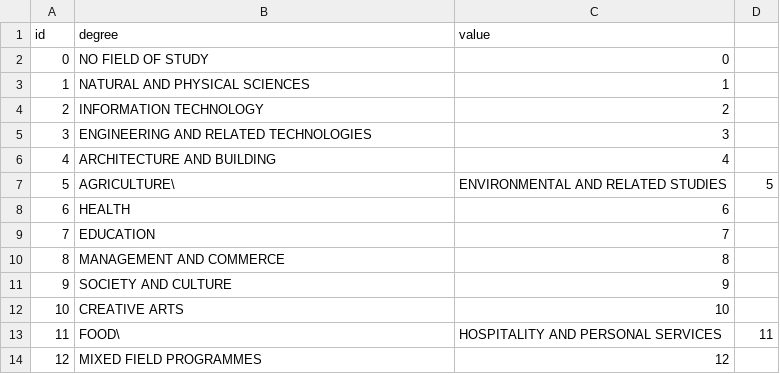
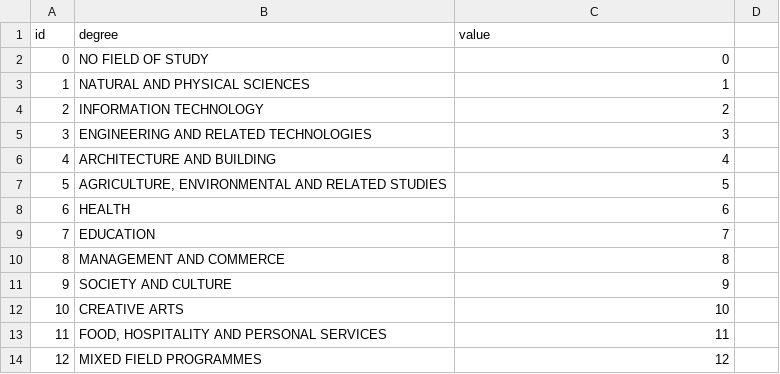
Before and after one commit to YUWU0096/kiwiprod-iteration2, a CSV file: hopMe/field_study_index.csv, drawn as a sheet.

```diff
--- a/hopMe/field_study_index.csv
+++ b/hopMe/field_study_index.csv
@@ -6,3 +6,3 @@ id,degree,value
 4,ARCHITECTURE AND BUILDING,4
-5,AGRICULTURE\, ENVIRONMENTAL AND RELATED STUDIES,5
+5,"AGRICULTURE, ENVIRONMENTAL AND RELATED STUDIES",5
 6,HEALTH,6
@@ -12,3 +12,3 @@ id,degree,value
 10,CREATIVE ARTS,10
-11,FOOD\, HOSPITALITY AND PERSONAL SERVICES,11
+11,"FOOD, HOSPITALITY AND PERSONAL SERVICES",11
 12,MIXED FIELD PROGRAMMES,12
```
Also changed, not shown: 3 other files.
